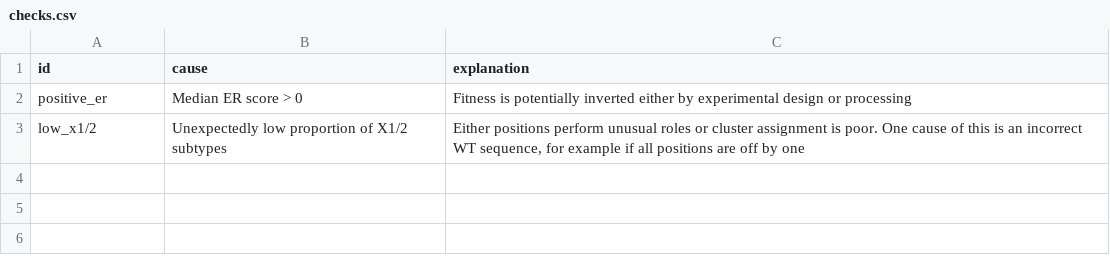
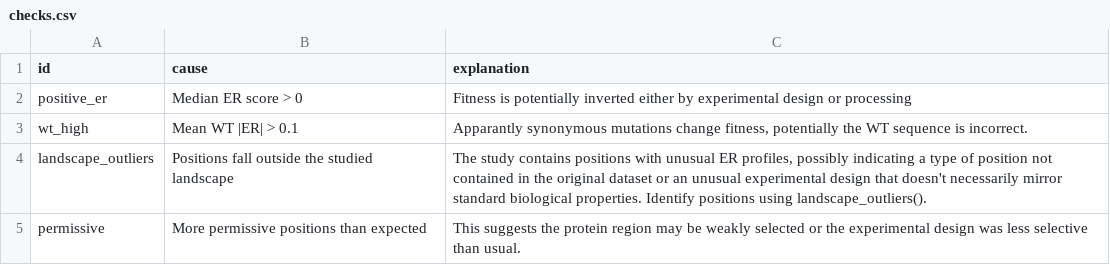
Before and after one commit to allydunham/deepscanscape, a CSV file: data_raw/checks.csv, drawn as a sheet.

Commit message:
v0.0.0.9027 Added checks and refined report
* Added checks for WT er, permissive positions and landscape outliers
* Refined explanation of clusters for report and added summary table showing the
  descriptions available
* Added option to highlight positions in the report and deep landscape plot
* Refined documentation with examples and typo correction
* Went through todos and removed outdated ones/resolved some simple ones

```diff
--- a/data_raw/checks.csv
+++ b/data_raw/checks.csv
@@ -2,2 +2,4 @@
 "positive_er","Median ER score > 0","Fitness is potentially inverted either by experimental design or processing"
-"low_x1/2","Unexpectedly low proportion of X1/2 subtypes", "Either positions perform unusual roles or cluster assignment is poor. One cause of this is an incorrect WT sequence, for example if all positions are off by one"
+"wt_high","Mean WT |ER| > 0.1","Apparantly synonymous mutations change fitness, potentially the WT sequence is incorrect."
+"landscape_outliers","Positions fall outside the studied landscape","The study contains positions with unusual ER profiles, possibly indicating a type of position not contained in the original dataset or an unusual experimental design that doesn't necessarily mirror standard biological properties. Identify positions using landscape_outliers()."
+"permissive","More permissive positions than expected","This suggests the protein region may be weakly selected or the experimental design was less selective than usual."
```
Also changed, not shown: 23 other files.
